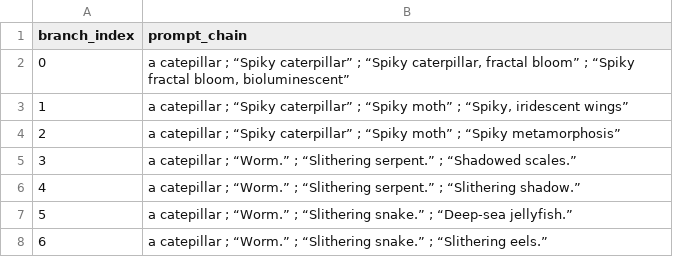
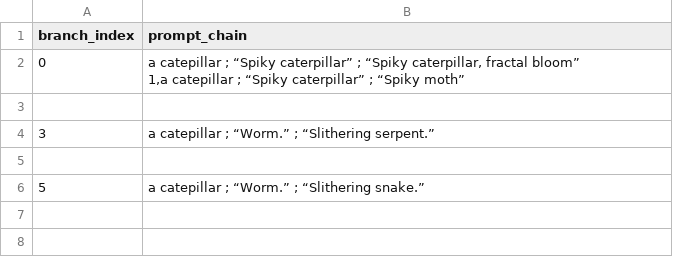
Before and after one commit to fredericowieser/Artificial-Life-and-Foundation-Models, a CSV file: graphs4/a_catepillar_boids_instruction2/final_prompt_chains.csv, drawn as a sheet.

Commit message:
boids and nca html vis

```diff
--- a/graphs4/a_catepillar_boids_instruction2/final_prompt_chains.csv
+++ b/graphs4/a_catepillar_boids_instruction2/final_prompt_chains.csv
@@ -1,8 +1,7 @@
 branch_index,prompt_chain
-0,"a catepillar ; “Spiky caterpillar” ; “Spiky caterpillar, fractal bloom” ; “Spiky fractal bloom, bioluminescent”"
-1,"a catepillar ; “Spiky caterpillar” ; “Spiky moth” ; “Spiky, iridescent wings”"
-2,a catepillar ; “Spiky caterpillar” ; “Spiky moth” ; “Spiky metamorphosis”
-3,a catepillar ; “Worm.” ; “Slithering serpent.” ; “Shadowed scales.”
-4,a catepillar ; “Worm.” ; “Slithering serpent.” ; “Slithering shadow.”
-5,a catepillar ; “Worm.” ; “Slithering snake.” ; “Deep-sea jellyfish.”
-6,a catepillar ; “Worm.” ; “Slithering snake.” ; “Slithering eels.”
+0,"a catepillar ; “Spiky caterpillar” ; “Spiky caterpillar, fractal bloom”
+1,"a catepillar ; “Spiky caterpillar” ; “Spiky moth”
+
+3,a catepillar ; “Worm.” ; “Slithering serpent.”
+
+5,a catepillar ; “Worm.” ; “Slithering snake.”
```
Also changed, not shown: 3 other files.
